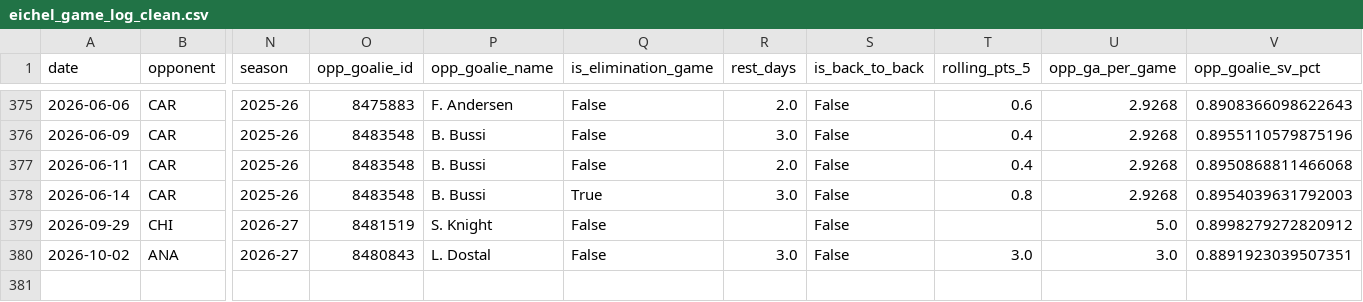
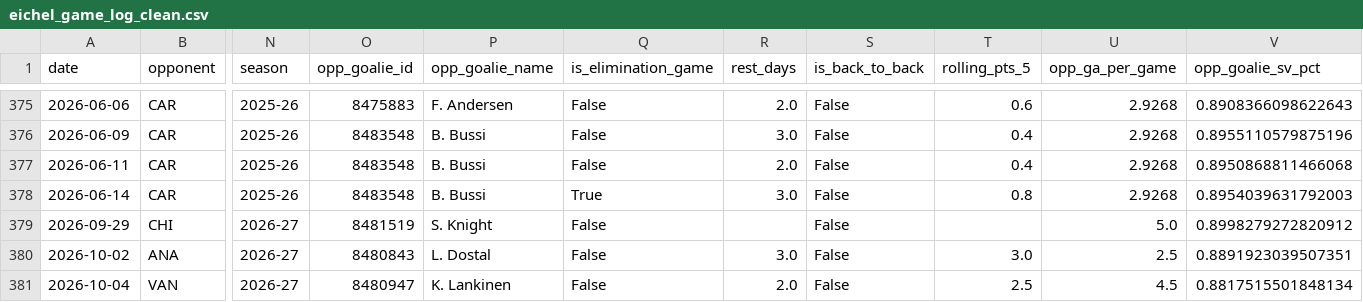
Before and after one commit to KylanHuynh7/Variance97, a CSV file: data/eichel_game_log_clean.csv, drawn as a sheet; only a part is shown, gaps mark what is left out; rows hold the shown columns only; the diff names each change by its address in the sheet, - before the commit and + after, or states it on an @@ line.

```diff
--- a/data/eichel_game_log_clean.csv
+++ b/data/eichel_game_log_clean.csv
-U380 (opp_ga_per_game): 3.0
+U380 (opp_ga_per_game): 2.5
+row 381: 2026-10-04 | VAN | 2026-27 | 8480947 | K. Lankinen | False | 2.0 | False | 2.5 | 4.5 | 0.8817515501848134
```
Also changed, not shown: data/draisaitl_game_log_clean.csv, data/eichel_nhl_log.csv, 4 other files.
